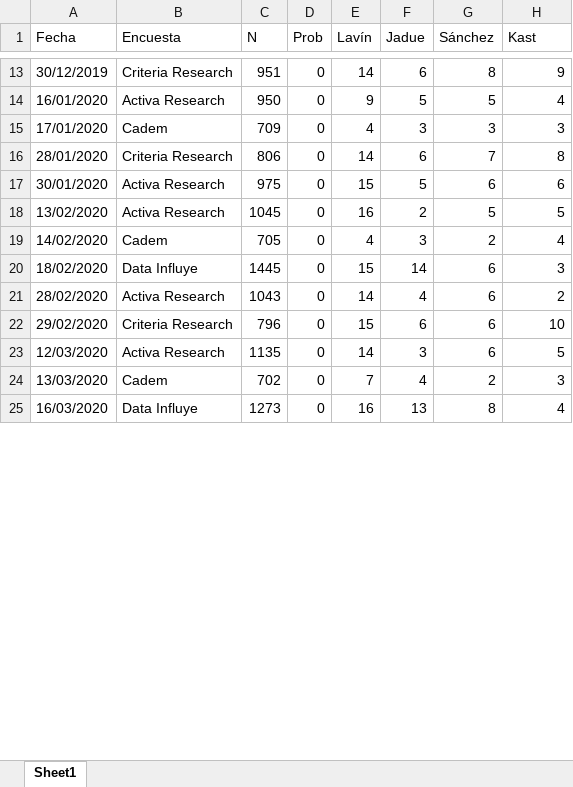
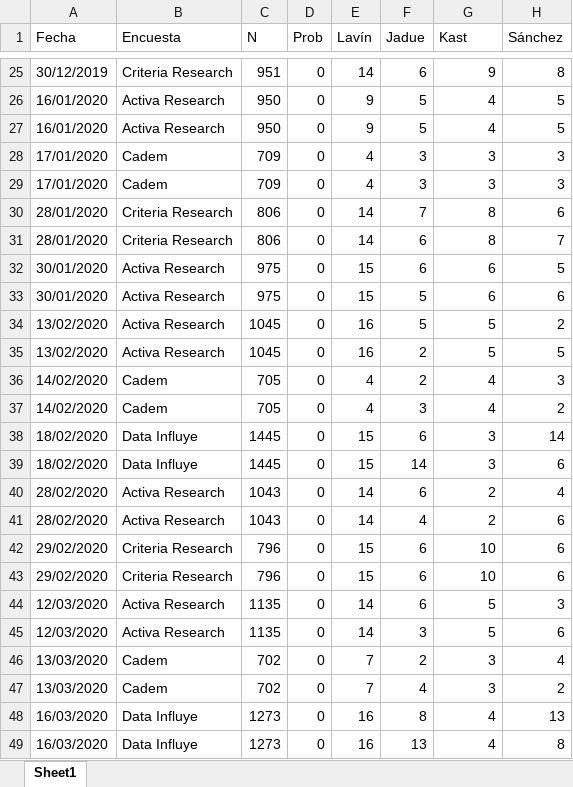
Before and after one commit to tresquintos/tresquintos.github.io, an Excel workbook: files/polls/CHL_2021.xlsx, sheet Sheet1, drawn as a sheet; only a part is shown, gaps mark what is left out; values as stored, in another font and other column widths than the file's, no borders; addresses are those after the commit; the diff covers the shown part only; the diff names each change by its address in the sheet, - before the commit and + after, or states it on an @@ line.

```diff
--- a/files/polls/CHL_2021.xlsx (sheet Sheet1)
+++ b/files/polls/CHL_2021.xlsx (sheet Sheet1)
-G1: Sánchez
+G1: Kast
-H1: Kast
+H1: Sánchez
-G25 (Kast): 8
+G25 (Kast): 9
-H25 (Sánchez): 9
+H25 (Sánchez): 8
-G26 (Kast): 5
+G26 (Kast): 4
-H26 (Sánchez): 4
+H26 (Sánchez): 5
+row 27: 16/01/2020 | Activa Research | 950 | 0 | 9 | 5 | 4 | 5
+row 29: 17/01/2020 | Cadem | 709 | 0 | 4 | 3 | 3 | 3
+row 30: 28/01/2020 | Criteria Research | 806 | 0 | 14 | 7 | 8 | 6
-G31 (Kast): 7
+G31 (Kast): 8
-H31 (Sánchez): 8
+H31 (Sánchez): 7
+row 32: 30/01/2020 | Activa Research | 975 | 0 | 15 | 6 | 6 | 5
+row 34: 13/02/2020 | Activa Research | 1045 | 0 | 16 | 5 | 5 | 2
+row 36: 14/02/2020 | Cadem | 705 | 0 | 4 | 2 | 4 | 3
-G37 (Kast): 2
+G37 (Kast): 4
-H37 (Sánchez): 4
+H37 (Sánchez): 2
+row 38: 18/02/2020 | Data Influye | 1445 | 0 | 15 | 6 | 3 | 14
-G39 (Kast): 6
+G39 (Kast): 3
-H39 (Sánchez): 3
+H39 (Sánchez): 6
+row 40: 28/02/2020 | Activa Research | 1043 | 0 | 14 | 6 | 2 | 4
-G41 (Kast): 6
+G41 (Kast): 2
-H41 (Sánchez): 2
+H41 (Sánchez): 6
-G42 (Kast): 6
+G42 (Kast): 10
-H42 (Sánchez): 10
+H42 (Sánchez): 6
+row 43: 29/02/2020 | Criteria Research | 796 | 0 | 15 | 6 | 10 | 6
+row 44: 12/03/2020 | Activa Research | 1135 | 0 | 14 | 6 | 5 | 3
-G45 (Kast): 6
+G45 (Kast): 5
-H45 (Sánchez): 5
+H45 (Sánchez): 6
+row 46: 13/03/2020 | Cadem | 702 | 0 | 7 | 2 | 3 | 4
-G47 (Kast): 2
+G47 (Kast): 3
-H47 (Sánchez): 3
+H47 (Sánchez): 2
+row 48: 16/03/2020 | Data Influye | 1273 | 0 | 16 | 8 | 4 | 13
-G49 (Kast): 8
+G49 (Kast): 4
-H49 (Sánchez): 4
+H49 (Sánchez): 8
```
Also changed, not shown: 18 added rows and 56 edited cells elsewhere in this sheet, 18 other files.
